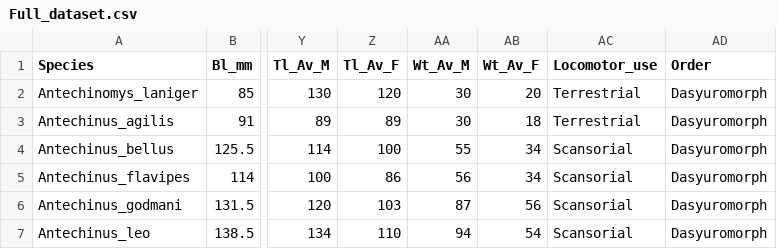
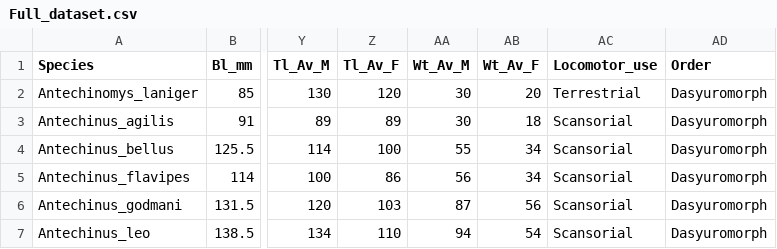
Before and after one commit to VWeisbecker/Tails, a CSV file: Data/Full_dataset.csv, drawn as a sheet; only a part is shown, gaps mark what is left out; the diff covers the shown part only; the diff names each change by its address in the sheet, - before the commit and + after, or states it on an @@ line.

Commit message:
update some bits and updated locomotor categories

```diff
--- a/Data/Full_dataset.csv
+++ b/Data/Full_dataset.csv
-AC3 (Locomotor_use): Terrestrial
+AC3 (Locomotor_use): Scansorial
```
Also changed, not shown: 11 edited cells elsewhere in this file, Data/raw_data.csv, 2 other files.
